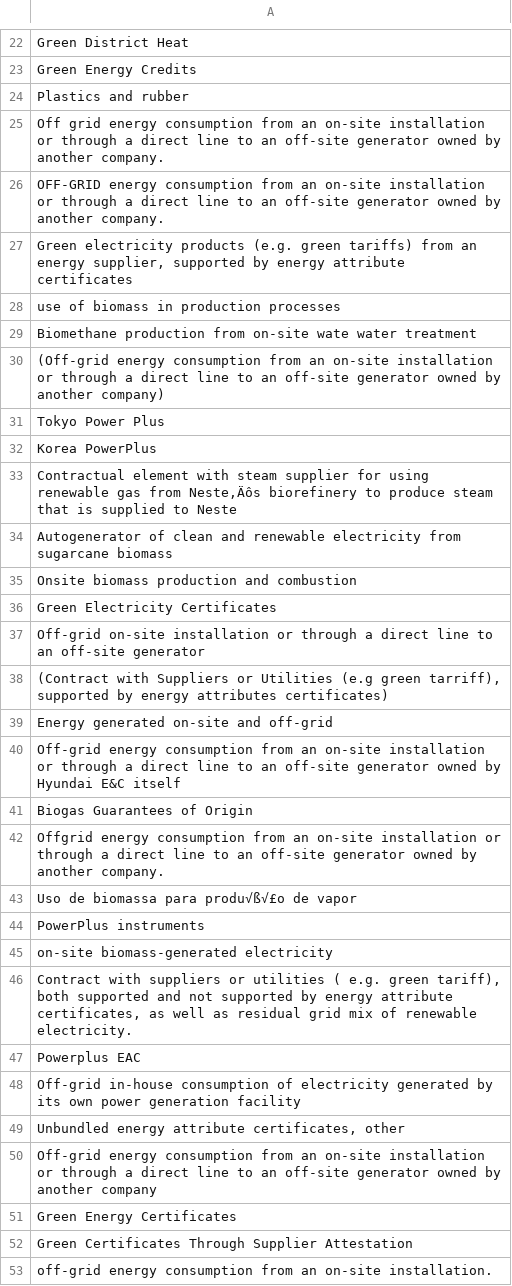
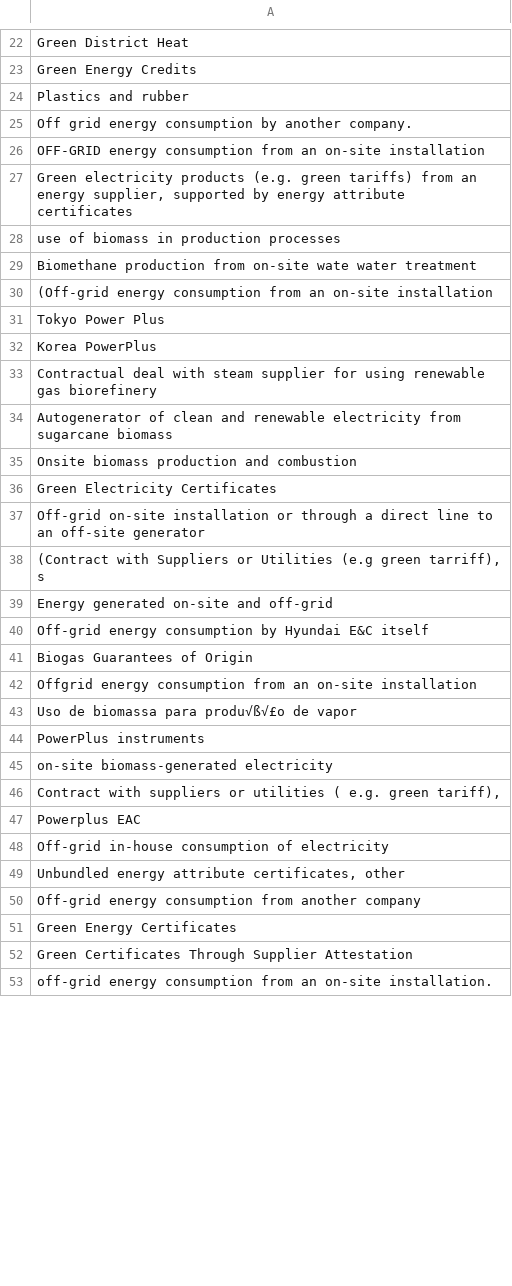
Before and after one commit to sandeepmj/datasets, a CSV file: regex/energy-classification.csv, drawn as a sheet; only a part is shown, gaps mark what is left out; the diff covers the shown part only.

Commit message:
abbreviated cells

```diff
--- a/regex/energy-classification.csv
+++ b/regex/energy-classification.csv
@@ -24,4 +24,4 @@ Green Energy Credits
 Plastics and rubber
-Off grid energy consumption from an on-site  installation or through a direct line to an off-site  generator owned by another company.
-OFF-GRID energy consumption from an on-site installation or through a direct line to an off-site generator owned by another company.
+Off grid energy consumption by another company.
+OFF-GRID energy consumption from an on-site installation
 "Green electricity products (e.g. green tariffs) from an energy supplier, supported by energy attribute certificates"
@@ -29,6 +29,6 @@ use of biomass in production processes
 Biomethane production from on-site wate water treatment
-(Off-grid energy consumption from an on-site installation or through a direct line to an off-site generator owned by another company)
+(Off-grid energy consumption from an on-site installation
 Tokyo Power Plus
 Korea PowerPlus
-Contractual element with steam supplier for using renewable gas from Neste‚Äôs biorefinery to produce steam that is supplied to Neste
+Contractual deal with steam supplier for using renewable gas  biorefinery
  Autogenerator of clean and renewable electricity from sugarcane biomass
@@ -37,7 +37,7 @@ Green Electricity Certificates
 Off-grid on-site installation or through a direct line to an off-site generator
-"(Contract with Suppliers or Utilities (e.g green tarriff), supported by energy attributes certificates)"
+"(Contract with Suppliers or Utilities (e.g green tarriff), s"
 Energy generated on-site and off-grid
-Off-grid energy consumption from an on-site installation or through a direct line to an off-site generator owned by Hyundai E&C itself
+Off-grid energy consumption by Hyundai E&C itself
 Biogas Guarantees of Origin
-Offgrid energy consumption from an on-site  installation or through a direct line to an off-site generator owned by another company.
+Offgrid energy consumption from an on-site  installation
 Uso de biomassa para produ√ß√£o de vapor
@@ -45,7 +45,7 @@ PowerPlus instruments
 on-site biomass-generated electricity
-"Contract with suppliers or utilities ( e.g. green tariff), both supported and not supported by energy attribute certificates, as well as residual grid mix of renewable electricity."
+"Contract with suppliers or utilities ( e.g. green tariff), "
 Powerplus EAC
-Off-grid in-house consumption of electricity generated by its own power generation facility
+Off-grid in-house consumption of electricity
 "Unbundled energy attribute certificates, other"
-Off-grid energy consumption from an on-site  installation or through a direct line to an off-site  generator owned by another company
+Off-grid energy consumption from another company
 Green Energy Certificates
```
Also changed, not shown: 1 removed row and 12 edited cells elsewhere in this file.
